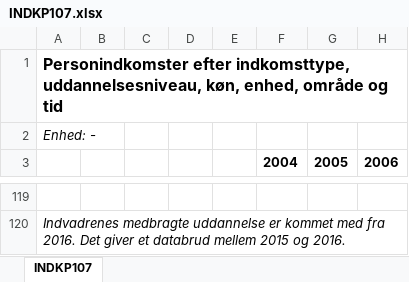
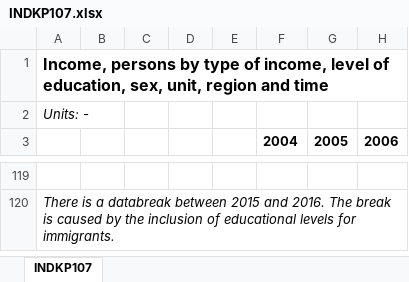
Before and after one commit to NumEconCopenhagen/lectures-2019, an Excel workbook: 06/data/INDKP107.xlsx, sheet INDKP107, drawn as a sheet; only a part is shown, gaps mark what is left out; values as stored, in another font and other column widths than the file's, no borders; the diff covers the shown part only; the diff names each change by its address in the sheet, - before the commit and + after, or states it on an @@ line.

```diff
--- a/06/data/INDKP107.xlsx (sheet INDKP107)
+++ b/06/data/INDKP107.xlsx (sheet INDKP107)
-A1: Personindkomster efter indkomsttype, uddannelsesniveau, køn, enhed, område og tid
+A1: Income, persons by type of income, level of education, sex, unit, region and time
-A2: Enhed: -
+A2: Units: -
-A120: Indvadrenes medbragte uddannelse er kommet med fra 2016. Det giver et databrud mellem 2015 og 2016.
+A120: There is a databreak between 2015 and 2016. The break is caused by the inclusion of educational levels for immigrants.
```
Also changed, not shown: other rows of this sheet, 06/data/RAS200.xlsx, 06/data/areal.xlsx, 26 other files.
